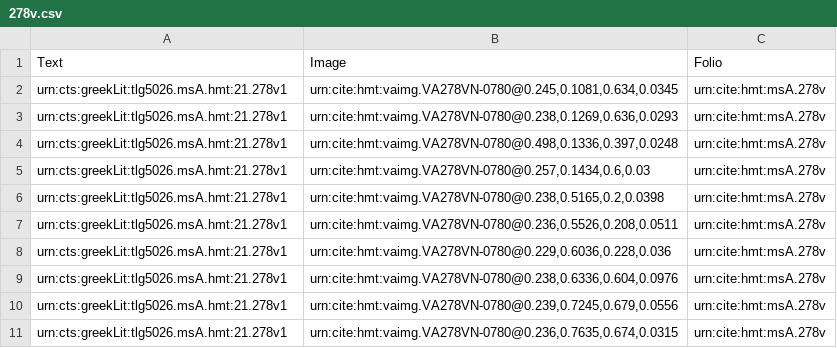
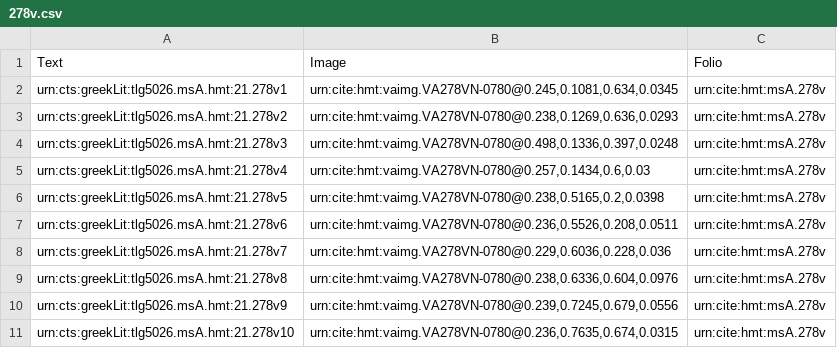
Before and after one commit to hmteditors/leiden2017, a CSV file: collections/venA-mainScholia/278v.csv, drawn as a sheet.

Commit message:
Update 278v.csv

```diff
--- a/collections/venA-mainScholia/278v.csv
+++ b/collections/venA-mainScholia/278v.csv
@@ -2,10 +2,10 @@ Text,Image,Folio
 urn:cts:greekLit:tlg5026.msA.hmt:21.278v1,"urn:cite:hmt:vaimg.VA278VN-0780@0.245,0.1081,0.634,0.0345",urn:cite:hmt:msA.278v
-urn:cts:greekLit:tlg5026.msA.hmt:21.278v1,"urn:cite:hmt:vaimg.VA278VN-0780@0.238,0.1269,0.636,0.0293",urn:cite:hmt:msA.278v
-urn:cts:greekLit:tlg5026.msA.hmt:21.278v1,"urn:cite:hmt:vaimg.VA278VN-0780@0.498,0.1336,0.397,0.0248",urn:cite:hmt:msA.278v
-urn:cts:greekLit:tlg5026.msA.hmt:21.278v1,"urn:cite:hmt:vaimg.VA278VN-0780@0.257,0.1434,0.6,0.03",urn:cite:hmt:msA.278v
-urn:cts:greekLit:tlg5026.msA.hmt:21.278v1,"urn:cite:hmt:vaimg.VA278VN-0780@0.238,0.5165,0.2,0.0398",urn:cite:hmt:msA.278v
-urn:cts:greekLit:tlg5026.msA.hmt:21.278v1,"urn:cite:hmt:vaimg.VA278VN-0780@0.236,0.5526,0.208,0.0511",urn:cite:hmt:msA.278v
-urn:cts:greekLit:tlg5026.msA.hmt:21.278v1,"urn:cite:hmt:vaimg.VA278VN-0780@0.229,0.6036,0.228,0.036",urn:cite:hmt:msA.278v
-urn:cts:greekLit:tlg5026.msA.hmt:21.278v1,"urn:cite:hmt:vaimg.VA278VN-0780@0.238,0.6336,0.604,0.0976",urn:cite:hmt:msA.278v
-urn:cts:greekLit:tlg5026.msA.hmt:21.278v1,"urn:cite:hmt:vaimg.VA278VN-0780@0.239,0.7245,0.679,0.0556",urn:cite:hmt:msA.278v
-urn:cts:greekLit:tlg5026.msA.hmt:21.278v1,"urn:cite:hmt:vaimg.VA278VN-0780@0.236,0.7635,0.674,0.0315",urn:cite:hmt:msA.278v
+urn:cts:greekLit:tlg5026.msA.hmt:21.278v2,"urn:cite:hmt:vaimg.VA278VN-0780@0.238,0.1269,0.636,0.0293",urn:cite:hmt:msA.278v
+urn:cts:greekLit:tlg5026.msA.hmt:21.278v3,"urn:cite:hmt:vaimg.VA278VN-0780@0.498,0.1336,0.397,0.0248",urn:cite:hmt:msA.278v
+urn:cts:greekLit:tlg5026.msA.hmt:21.278v4,"urn:cite:hmt:vaimg.VA278VN-0780@0.257,0.1434,0.6,0.03",urn:cite:hmt:msA.278v
+urn:cts:greekLit:tlg5026.msA.hmt:21.278v5,"urn:cite:hmt:vaimg.VA278VN-0780@0.238,0.5165,0.2,0.0398",urn:cite:hmt:msA.278v
+urn:cts:greekLit:tlg5026.msA.hmt:21.278v6,"urn:cite:hmt:vaimg.VA278VN-0780@0.236,0.5526,0.208,0.0511",urn:cite:hmt:msA.278v
+urn:cts:greekLit:tlg5026.msA.hmt:21.278v7,"urn:cite:hmt:vaimg.VA278VN-0780@0.229,0.6036,0.228,0.036",urn:cite:hmt:msA.278v
+urn:cts:greekLit:tlg5026.msA.hmt:21.278v8,"urn:cite:hmt:vaimg.VA278VN-0780@0.238,0.6336,0.604,0.0976",urn:cite:hmt:msA.278v
+urn:cts:greekLit:tlg5026.msA.hmt:21.278v9,"urn:cite:hmt:vaimg.VA278VN-0780@0.239,0.7245,0.679,0.0556",urn:cite:hmt:msA.278v
+urn:cts:greekLit:tlg5026.msA.hmt:21.278v10,"urn:cite:hmt:vaimg.VA278VN-0780@0.236,0.7635,0.674,0.0315",urn:cite:hmt:msA.278v
```
